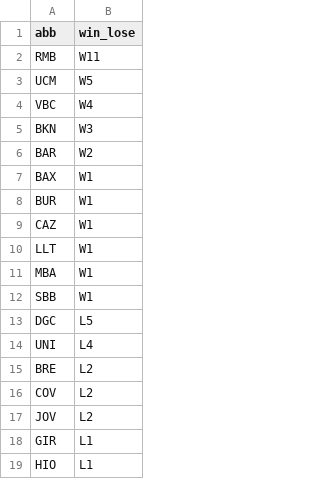
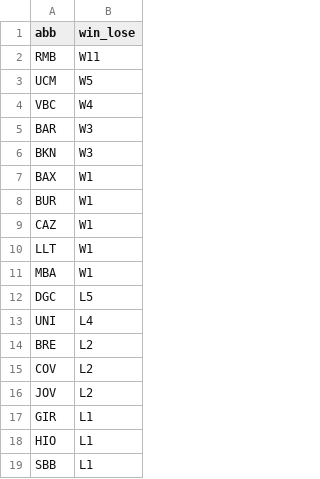
Before and after one commit to IvoVillanueva/pbp-acb-2025-26, a CSV file: data/racha_2025_26.csv, drawn as a sheet; removed rows and columns are numbered as before the commit, all else as after; the diff names each change by its address in the sheet, - before the commit and + after, or states it on an @@ line.

```diff
--- a/data/racha_2025_26.csv
+++ b/data/racha_2025_26.csv
+row 5: BAR | W3
-row 6: BAR | W2
-row 12: SBB | W1
+row 19: SBB | L1
```
Also changed, not shown: data/marcadores_2025_26.csv, 1 other file.
